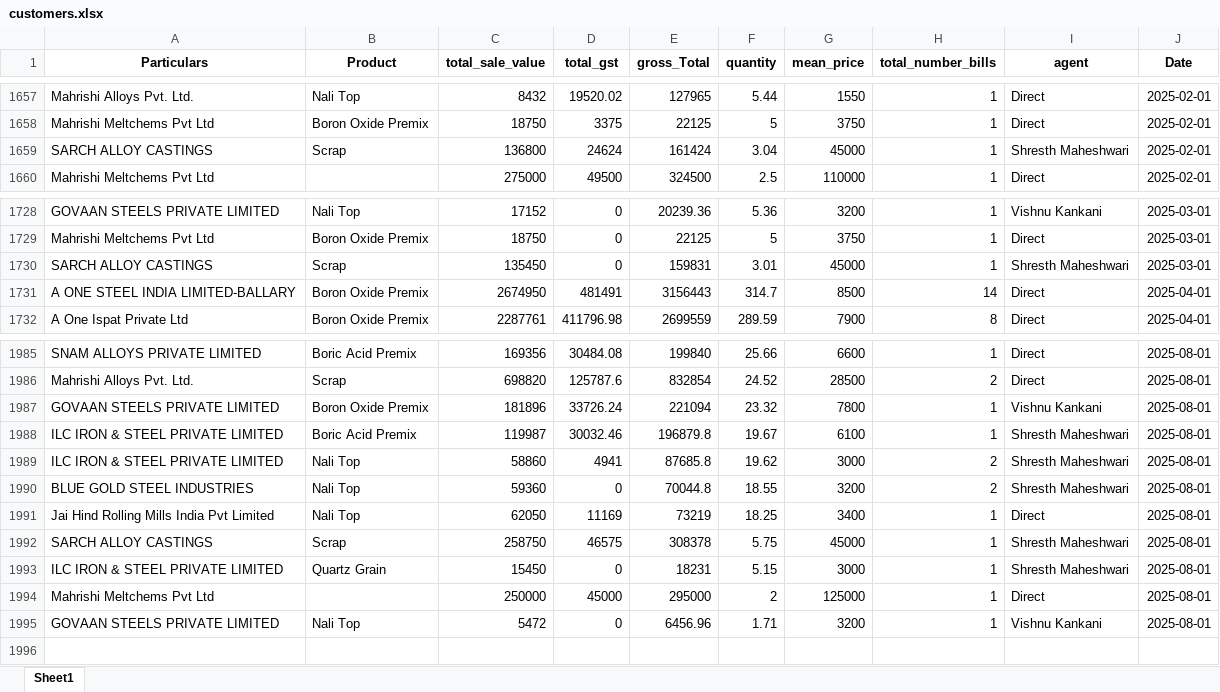
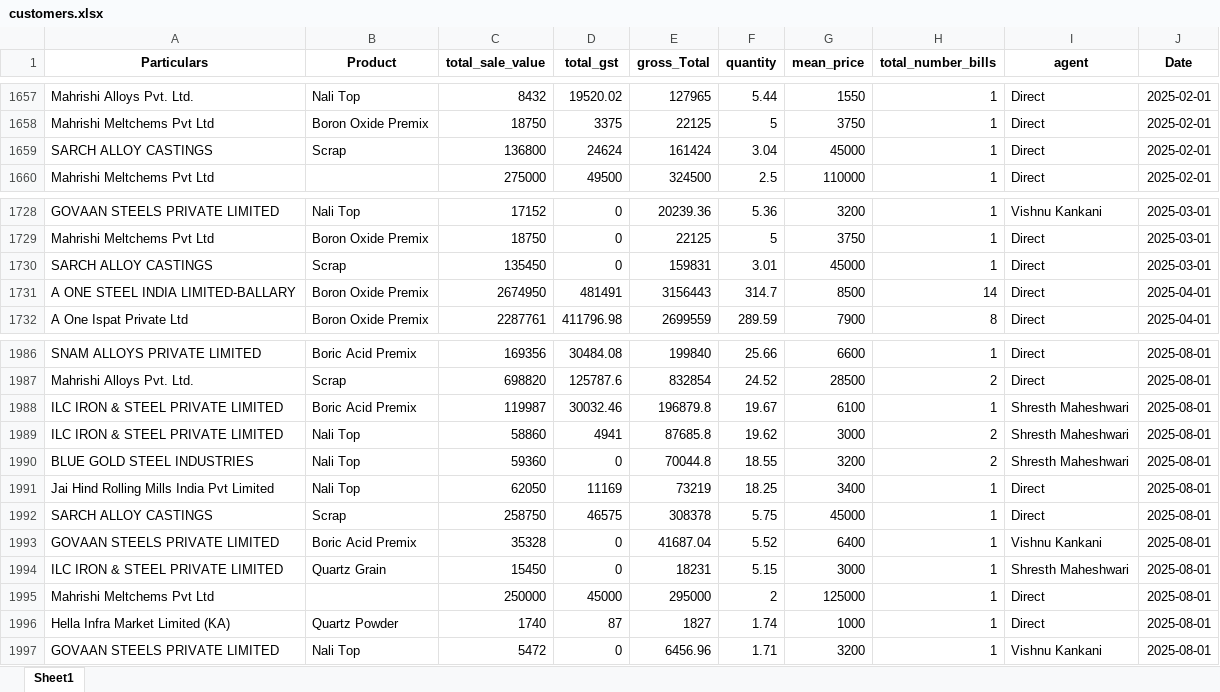
Before and after one commit to obhutara/SalesDashboard, an Excel workbook: src/customers.xlsx, sheet Sheet1, drawn as a sheet; only a part is shown, gaps mark what is left out; values as stored, in another font and other column widths than the file's, no borders; removed rows and columns are numbered as before the commit, all else as after; the diff covers the shown part only; the diff names each change by its address in the sheet, - before the commit and + after, or states it on an @@ line.

```diff
--- a/src/customers.xlsx (sheet Sheet1)
+++ b/src/customers.xlsx (sheet Sheet1)
-I1659 (agent): Shresth Maheshwari
+I1659 (agent): Direct
-I1730 (agent): Shresth Maheshwari
+I1730 (agent): Direct
-row 1987: GOVAAN STEELS PRIVATE LIMITED | Boron Oxide Premix | 181896 | 33726.24 | 221094 | 23.32 | 7800 | 1 | Vishnu Kankani | 2025-08-01
-I1992 (agent): Shresth Maheshwari
+I1992 (agent): Direct
+row 1993: GOVAAN STEELS PRIVATE LIMITED | Boric Acid Premix | 35328 | 0 | 41687.04 | 5.52 | 6400 | 1 | Vishnu Kankani | 2025-08-01
+row 1996: Hella Infra Market Limited (KA) | Quartz Powder | 1740 | 87 | 1827 | 1.74 | 1000 | 1 | Direct | 2025-08-01
```
Also changed, not shown: 9 added rows, 8 removed rows and 25 edited cells elsewhere in this sheet.
